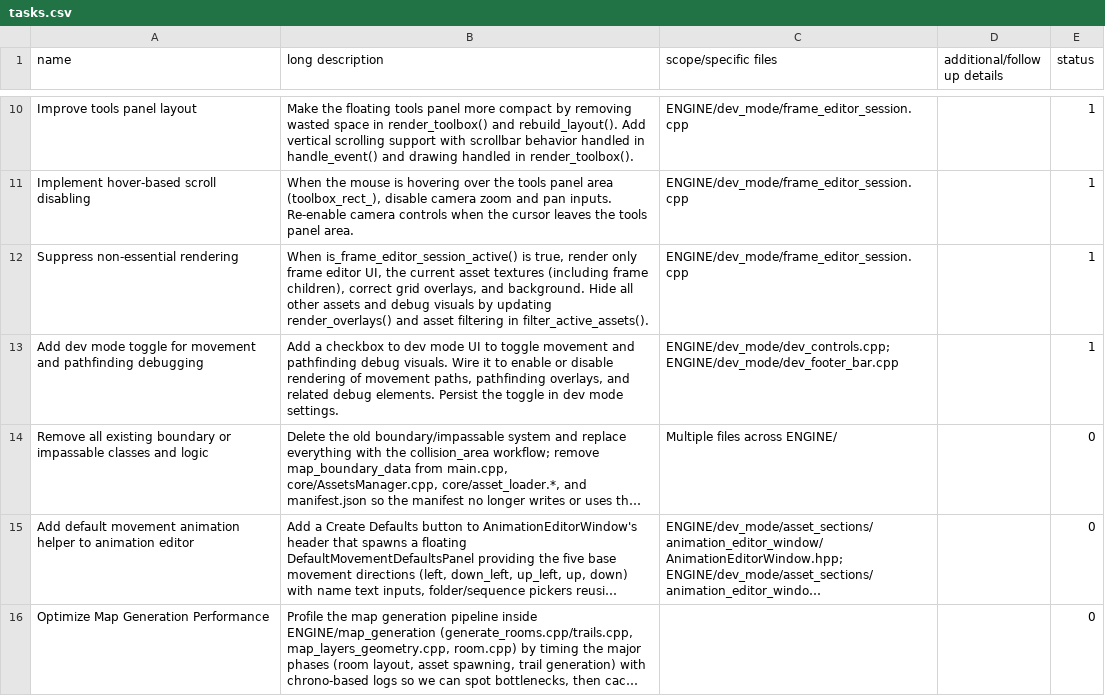
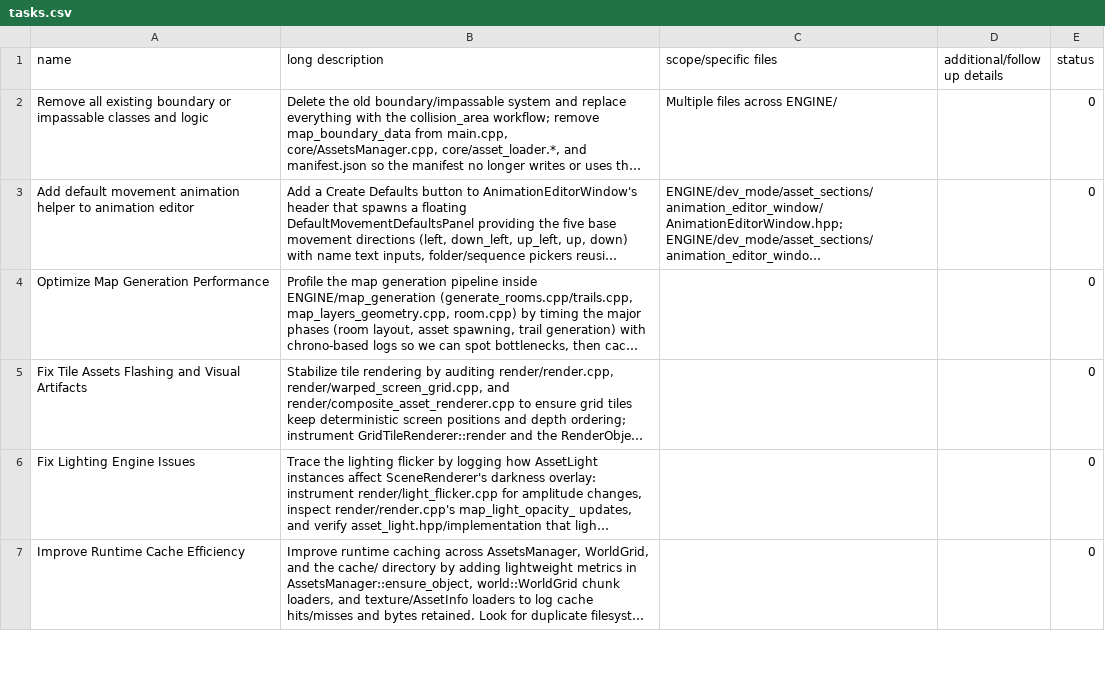
Before and after one commit to cabbabbage/ENGINE-2.0, a CSV file: tasks.csv, drawn as a sheet; only a part is shown, gaps mark what is left out; the shorter side is filled out with more unchanged rows; long unchanged cells end in …; the diff covers the shown part only; the diff names each change by its address in the sheet, - before the commit and + after, or states it on an @@ line.

```diff
--- a/tasks.csv
+++ b/tasks.csv
-row 10: Improve tools panel layout | Make the floating tools panel more compact by removing wasted space in render_toolbox() and rebuild_layout(). Add vertical scrolling support with scrollbar behavior handled in handle_event() and drawing handled in render_toolbox(). | ENGINE/dev_mode/frame_editor_session.cpp |  | 1
-row 11: Implement hover-based scroll disabling | When the mouse is hovering over the tools panel area (toolbox_rect_), disable camera zoom and pan inputs. Re-enable camera controls when the cursor leaves the tools panel area. | ENGINE/dev_mode/frame_editor_session.cpp |  | 1
-row 12: Suppress non-essential rendering | When is_frame_editor_session_active() is true, render only frame editor UI, the current asset textures (including frame children), correct grid overlays, and background. Hide all other assets and debug visuals by updating render_overlays() and asset filtering in filter_active_assets(). | ENGINE/dev_mode/frame_editor_session.cpp |  | 1
-row 13: Add dev mode toggle for movement and pathfinding debugging | Add a checkbox to dev mode UI to toggle movement and pathfinding debug visuals. Wire it to enable or disable rendering of movement paths, pathfinding overlays, and related debug elements. Persist the toggle in dev mode settings. | ENGINE/dev_mode/dev_controls.cpp; ENGINE/dev_mode/dev_footer_bar.cpp |  | 1
```
Also changed, not shown: 11 removed rows and 1 edited cell elsewhere in this file, 24 other files.
